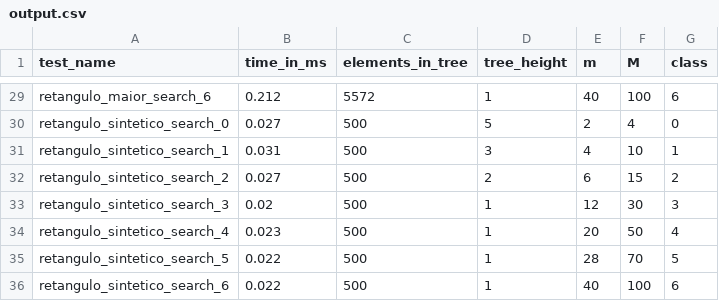
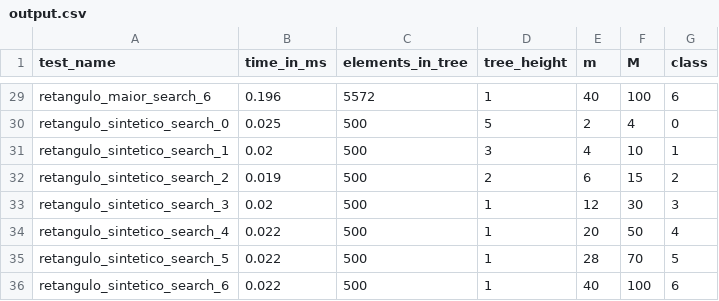
Before and after one commit to M3nin0/tiny-rtree, a CSV file: benchmark/output.csv, drawn as a sheet; only a part is shown, gaps mark what is left out; the diff covers the shown part only; the diff names each change by its address in the sheet, - before the commit and + after, or states it on an @@ line.

```diff
--- a/benchmark/output.csv
+++ b/benchmark/output.csv
-B29 (time_in_ms): 0.212
+B29 (time_in_ms): 0.196
-B30 (time_in_ms): 0.027
+B30 (time_in_ms): 0.025
-B31 (time_in_ms): 0.031
+B31 (time_in_ms): 0.02
-B32 (time_in_ms): 0.027
+B32 (time_in_ms): 0.019
-B34 (time_in_ms): 0.023
+B34 (time_in_ms): 0.022
```
Also changed, not shown: 26 edited cells elsewhere in this file.
